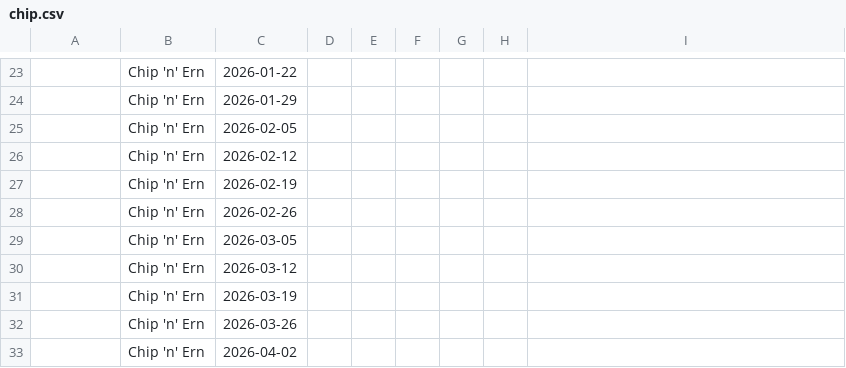
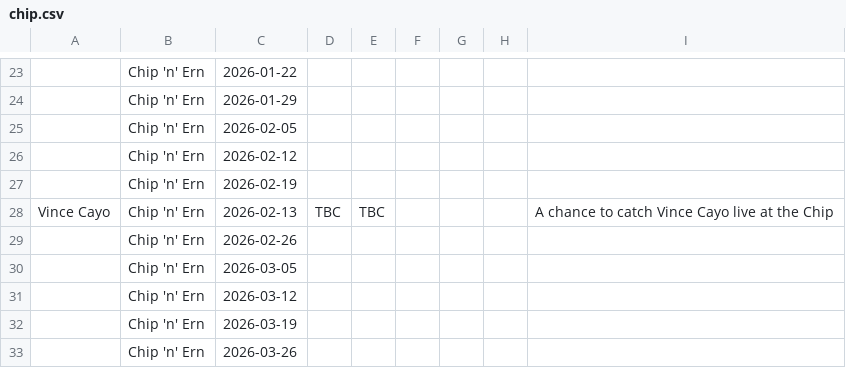
Before and after one commit to caprenter/chip, a CSV file: docs/_data/chip.csv, drawn as a sheet; only a part is shown, gaps mark what is left out; the shorter side is filled out with more unchanged rows; the diff names each change by its address in the sheet, - before the commit and + after, or states it on an @@ line.

Commit message:
Adds vince

```diff
--- a/docs/_data/chip.csv
+++ b/docs/_data/chip.csv
+row 28: Vince Cayo | Chip 'n' Ern | 2026-02-13 | TBC | TBC |  |  |  | A chance to catch Vince Cayo live at the Chip
```
Also changed, not shown: docs/_data/events.csv.
